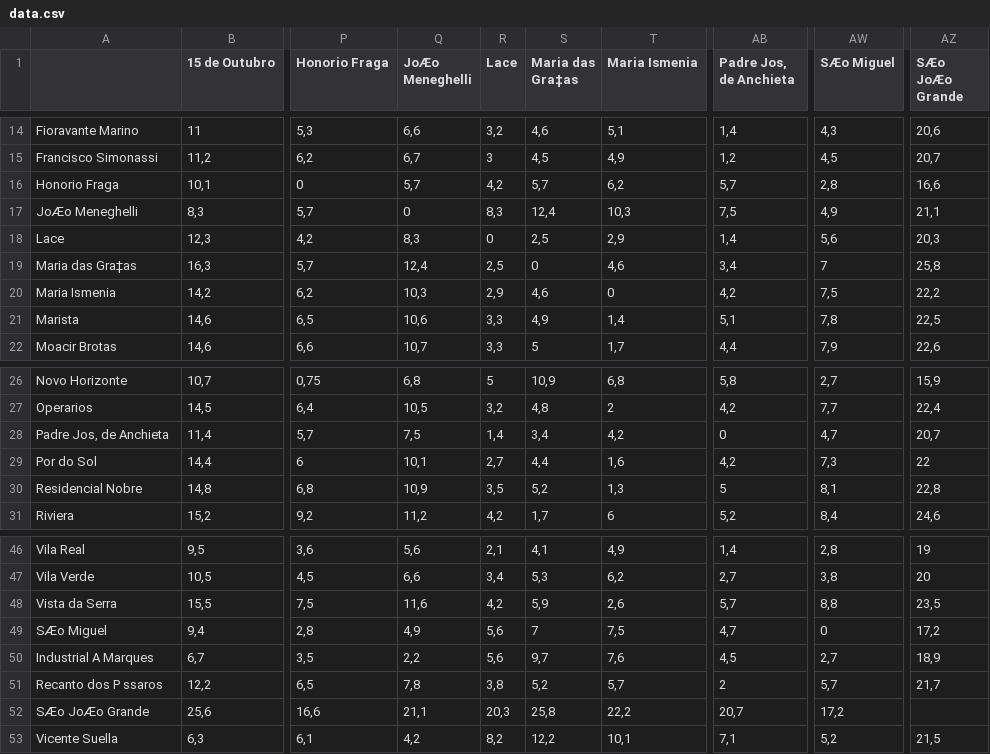
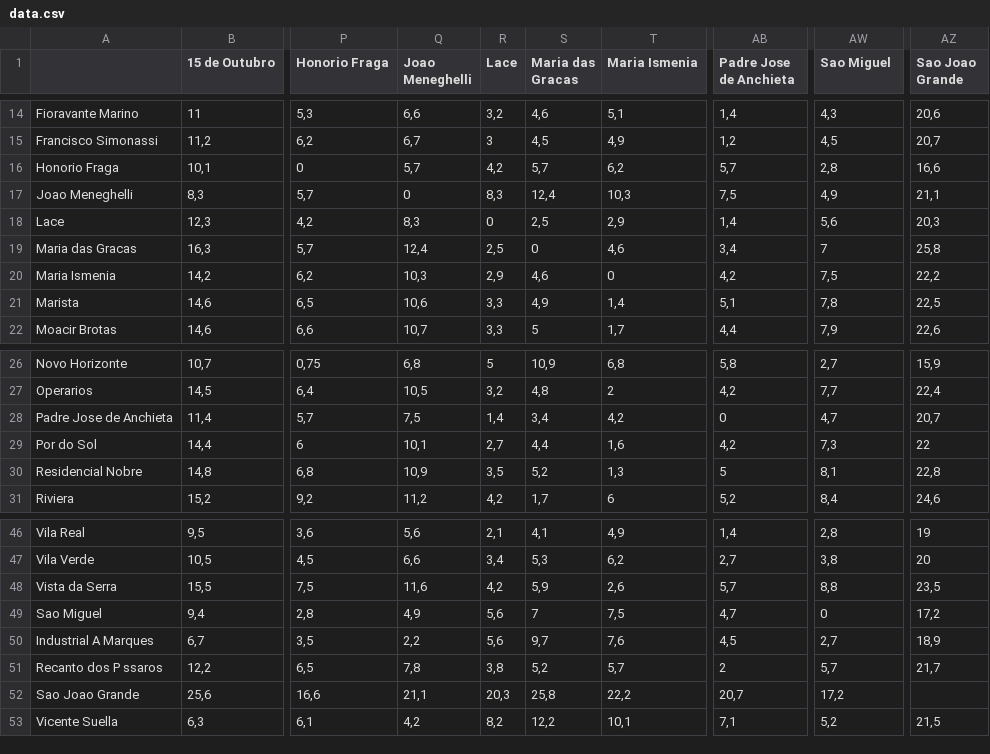
Before and after one commit to luizventurote/bus-route-genetic-algorithm, a CSV file: data.csv, drawn as a sheet; only a part is shown, gaps mark what is left out; the diff names each change by its address in the sheet, - before the commit and + after, or states it on an @@ line.

```diff
--- a/data.csv
+++ b/data.csv
-Q1: JoÆo Meneghelli
+Q1: Joao Meneghelli
-S1: Maria das Gra‡as
+S1: Maria das Gracas
-AB1: Padre Jos‚ de Anchieta
+AB1: Padre Jose de Anchieta
-AW1: SÆo Miguel
+AW1: Sao Miguel
-AZ1: SÆo JoÆo Grande
+AZ1: Sao Joao Grande
-A17: JoÆo Meneghelli
+A17: Joao Meneghelli
-A19: Maria das Gra‡as
+A19: Maria das Gracas
-A28: Padre Jos‚ de Anchieta
+A28: Padre Jose de Anchieta
-A49: SÆo Miguel
+A49: Sao Miguel
-A52: SÆo JoÆo Grande
+A52: Sao Joao Grande
```
Also changed, not shown: 9 other files.
